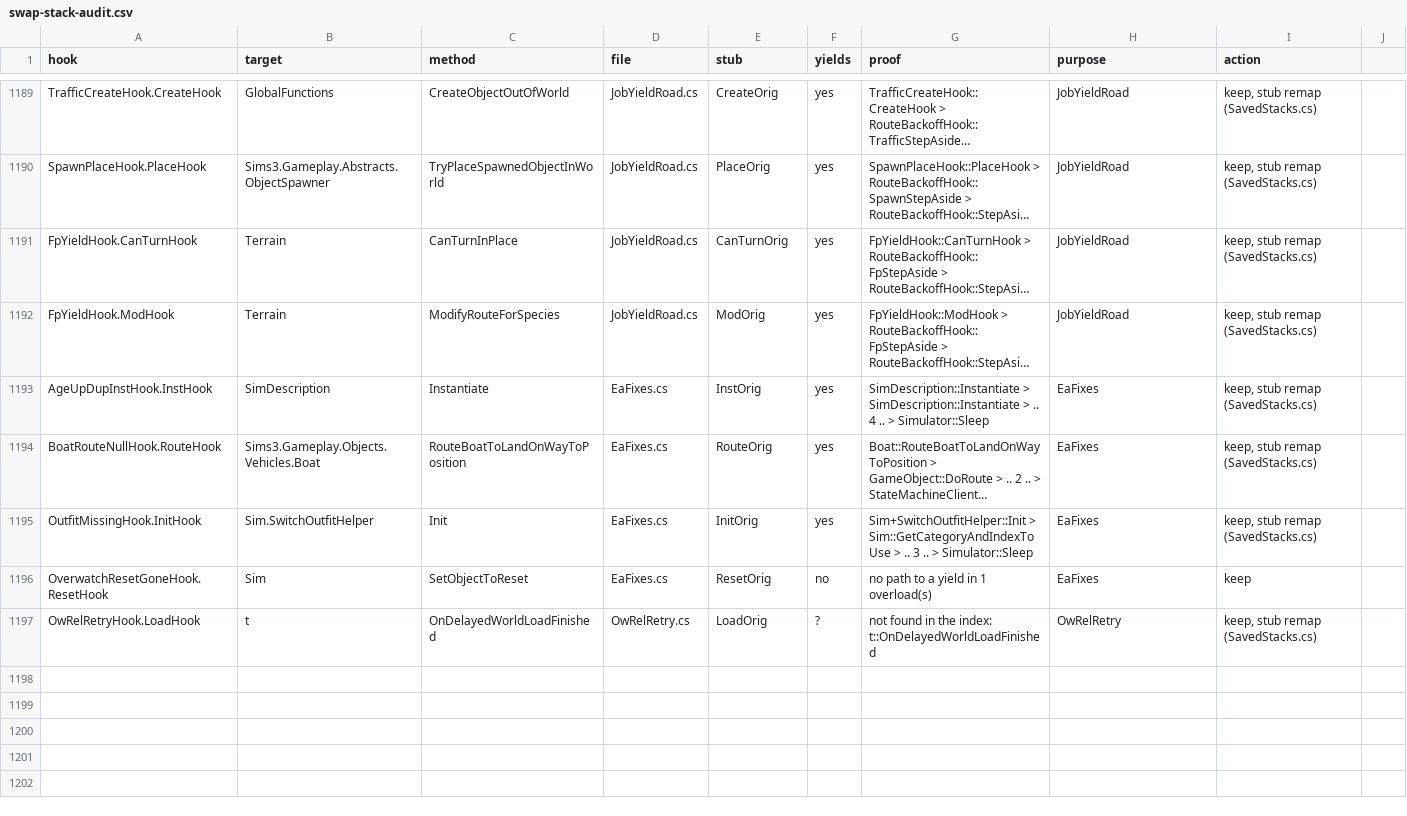
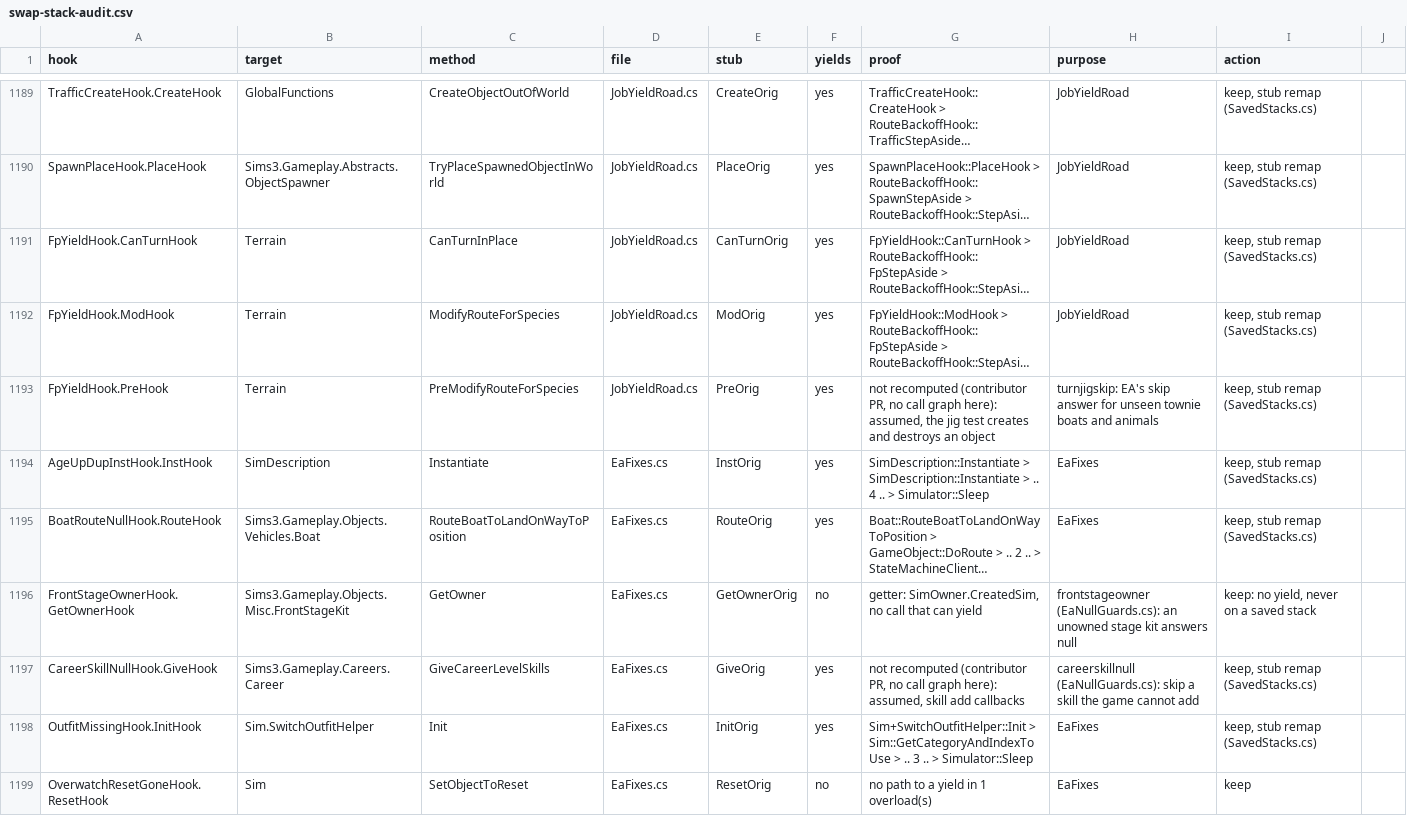
Before and after one commit to alexvixell35-stack/sims3-modernization, a CSV file: docs/data/swap-stack-audit.csv, drawn as a sheet; only a part is shown, gaps mark what is left out; the shorter side is filled out with more unchanged rows; long unchanged cells end in …; the diff names each change by its address in the sheet, - before the commit and + after, or states it on an @@ line.

```diff
--- a/docs/data/swap-stack-audit.csv
+++ b/docs/data/swap-stack-audit.csv
+row 1193: FpYieldHook.PreHook | Terrain | PreModifyRouteForSpecies | JobYieldRoad.cs | PreOrig | yes | not recomputed (contributor PR, no call graph here): assumed, the jig test creates and destroys an object | turnjigskip: EA's skip answer for unseen townie boats and animals | keep, stub remap (SavedStacks.cs)
+row 1196: FrontStageOwnerHook.GetOwnerHook | Sims3.Gameplay.Objects.Misc.FrontStageKit | GetOwner | EaFixes.cs | GetOwnerOrig | no | getter: SimOwner.CreatedSim, no call that can yield | frontstageowner (EaNullGuards.cs): an unowned stage kit answers null | keep: no yield, never on a saved stack
+row 1197: CareerSkillNullHook.GiveHook | Sims3.Gameplay.Careers.Career | GiveCareerLevelSkills | EaFixes.cs | GiveOrig | yes | not recomputed (contributor PR, no call graph here): assumed, skill add callbacks | careerskillnull (EaNullGuards.cs): skip a skill the game cannot add | keep, stub remap (SavedStacks.cs)
```
Also changed, not shown: 12 other files.
